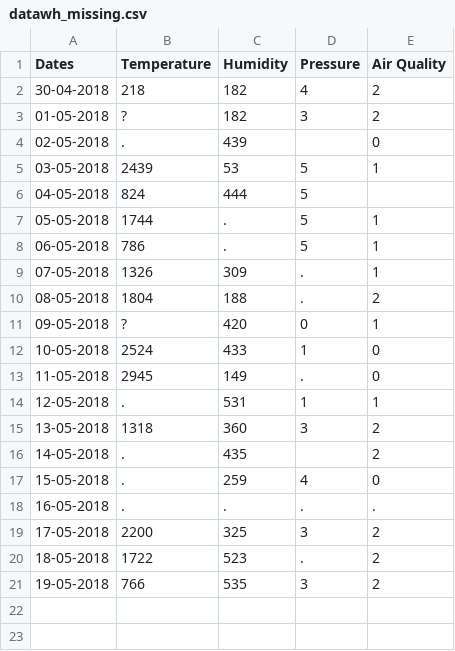
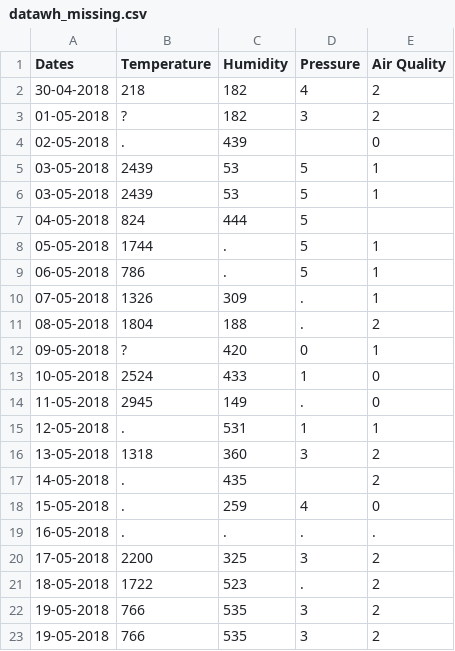
Before and after one commit to anshupandey/Machine_Learning_Training, a CSV file: datasets/datawh_missing.csv, drawn as a sheet; the diff names each change by its address in the sheet, - before the commit and + after, or states it on an @@ line.

Commit message:
Update datawh_missing.csv

```diff
--- a/datasets/datawh_missing.csv
+++ b/datasets/datawh_missing.csv
+row 6: 03-05-2018 | 2439 | 53 | 5 | 1
+row 22: 19-05-2018 | 766 | 535 | 3 | 2
```
